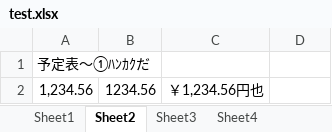
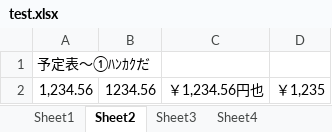
Before and after one commit to aoyagikouhei/spsheet-rs, an Excel workbook: data/test.xlsx, sheet Sheet2, drawn as a sheet; values as stored, in another font and other column widths than the file's, no borders; the diff names each change by its address in the sheet, - before the commit and + after, or states it on an @@ line.

```diff
--- a/data/test.xlsx (sheet Sheet2)
+++ b/data/test.xlsx (sheet Sheet2)
-D2: (empty)
+D2: ￥1,235
```
Also changed, not shown: 2 other files.
